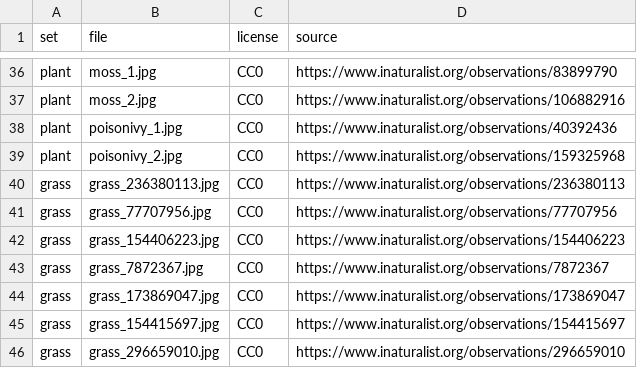
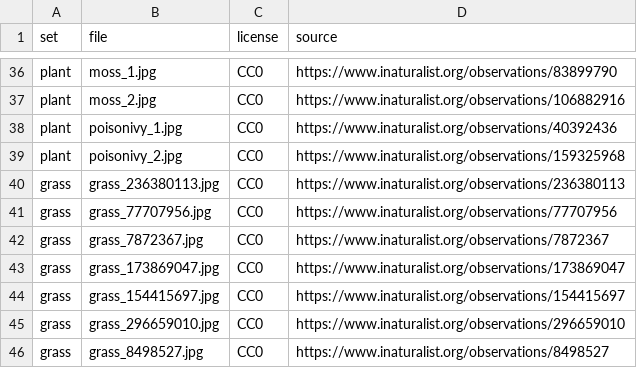
Before and after one commit to anchildress1/wild-find, a TSV file: docs/results/day-1-photos.tsv, drawn as a sheet; only a part is shown, gaps mark what is left out; the shorter side is filled out with more unchanged rows; the diff names each change by its address in the sheet, - before the commit and + after, or states it on an @@ line.

```diff
--- a/docs/results/day-1-photos.tsv
+++ b/docs/results/day-1-photos.tsv
-row 42: grass | grass_154406223.jpg | CC0 | https://www.inaturalist.org/observations/154406223
```
